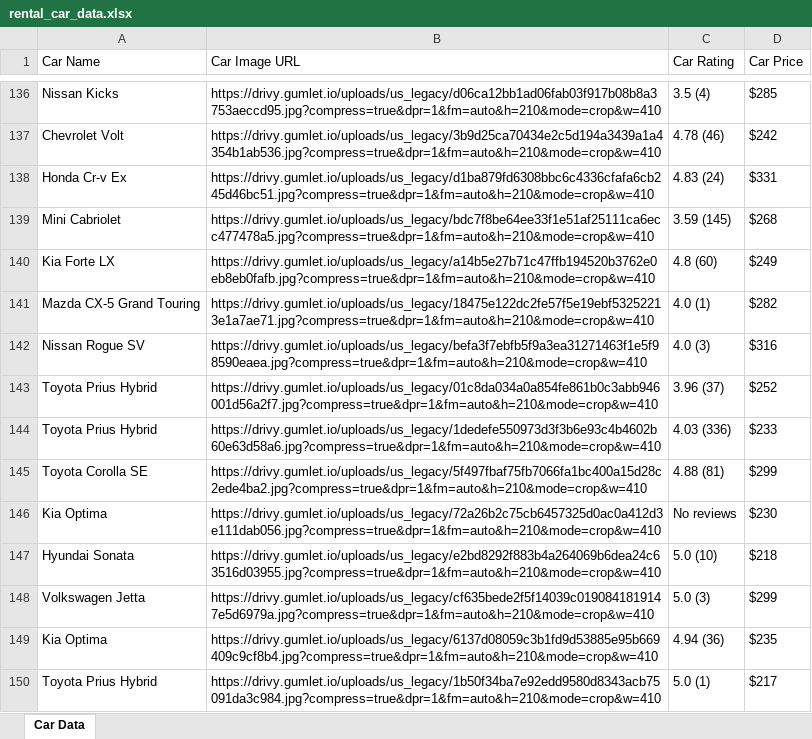
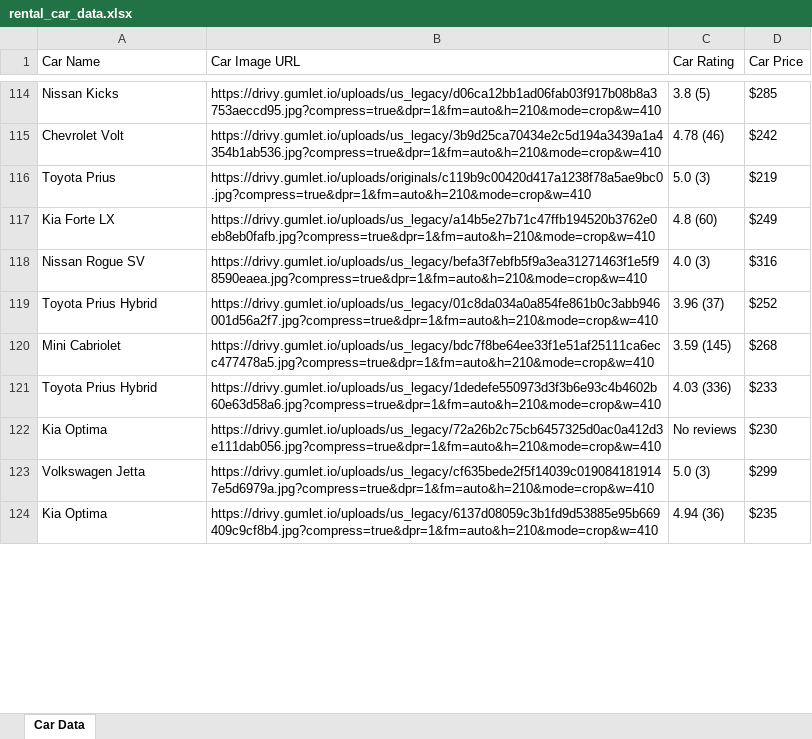
Before and after one commit to Smit-1103/CarRentalPriceAnalysis, an Excel workbook: rental_car_data.xlsx, sheet Car Data, drawn as a sheet; only a part is shown, gaps mark what is left out; values as stored, in another font and other column widths than the file's, no borders; removed rows and columns are numbered as before the commit, all else as after; the diff covers the shown part only; the diff names each change by its address in the sheet, - before the commit and + after, or states it on an @@ line.

```diff
--- a/rental_car_data.xlsx (sheet Car Data)
+++ b/rental_car_data.xlsx (sheet Car Data)
-C114 (Car Rating): 3.5 (4)
+C114 (Car Rating): 3.8 (5)
@@ row 138 moved to row 113: Honda Cr-v Ex @@
+row 116: Toyota Prius | https://drivy.gumlet.io/uploads/originals/c119b9c00420d417a1238f78a5ae9bc0.jpg?compress=true&dpr=1&fm=auto&h=210&mode=crop&w=410 | 5.0 (3) | $219
-row 141: Mazda CX-5 Grand Touring | https://drivy.gumlet.io/uploads/us_legacy/18475e122dc2fe57f5e19ebf53252213e1a7ae71.jpg?compress=true&dpr=1&fm=auto&h=210&mode=crop&w=410 | 4.0 (1) | $282
@@ row 139 moved to row 120: Mini Cabriolet @@
@@ row 145 moved to row 112: Toyota Corolla SE @@
-row 147: Hyundai Sonata | https://drivy.gumlet.io/uploads/us_legacy/e2bd8292f883b4a264069b6dea24c63516d03955.jpg?compress=true&dpr=1&fm=auto&h=210&mode=crop&w=410 | 5.0 (10) | $218
-row 150: Toyota Prius Hybrid | https://drivy.gumlet.io/uploads/us_legacy/1b50f34ba7e92edd9580d8343acb75091da3c984.jpg?compress=true&dpr=1&fm=auto&h=210&mode=crop&w=410 | 5.0 (1) | $217
```
Also changed, not shown: 22 added rows, 67 removed rows, 62 moved rows and 7 edited cells elsewhere in this sheet, 2 other files.
